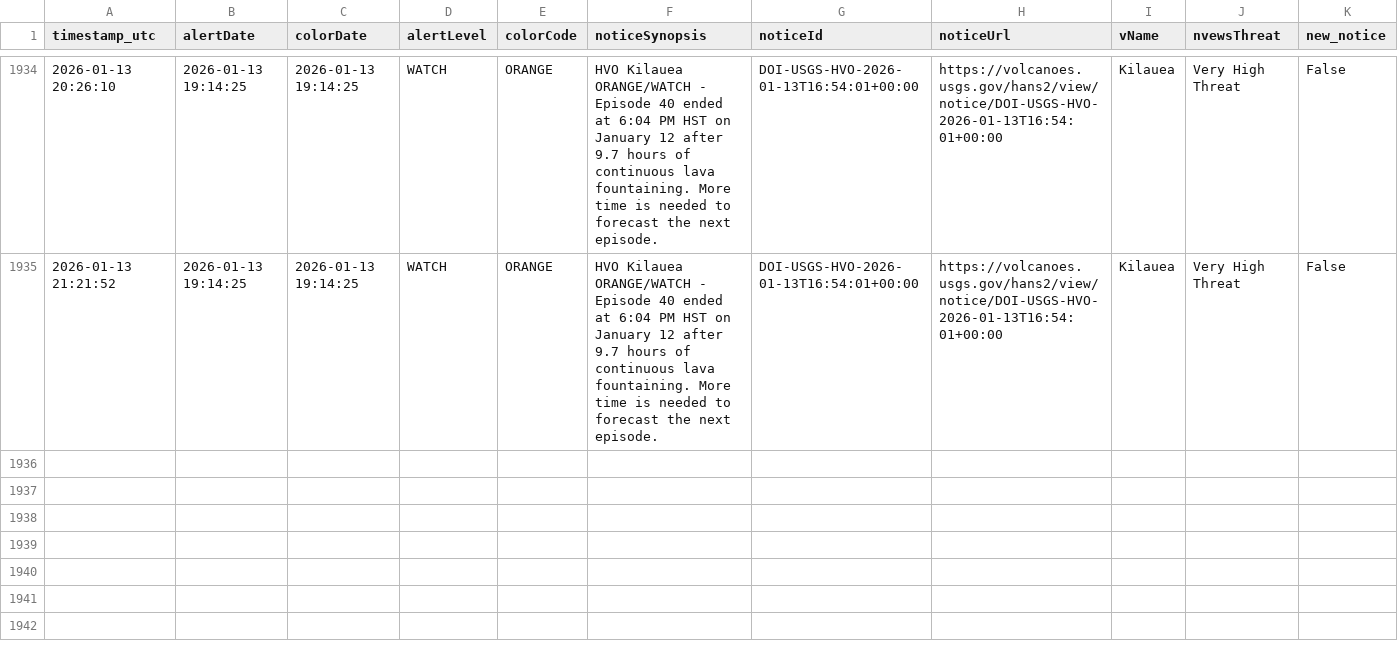
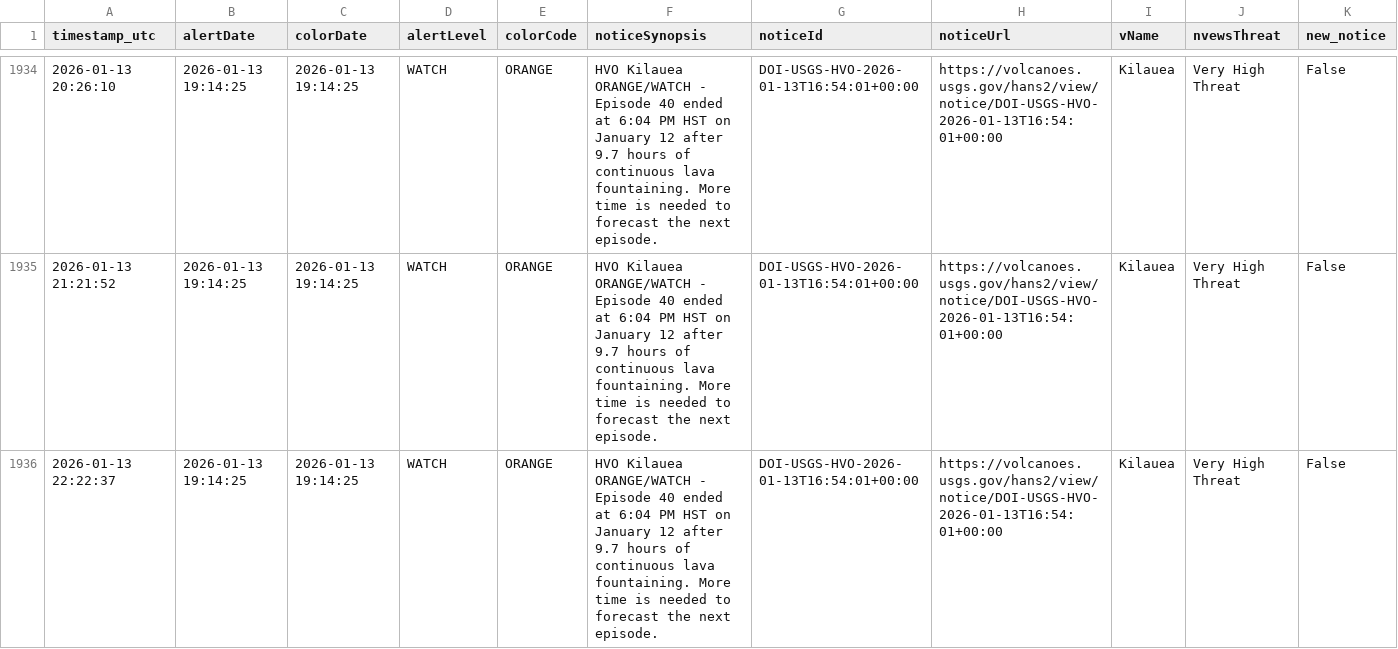
Before and after one commit to boncz/hawaii-airquality-forecasting, a CSV file: data/raw/hvo/hvo_status.csv, drawn as a sheet; only a part is shown, gaps mark what is left out.

```diff
--- a/data/raw/hvo/hvo_status.csv
+++ b/data/raw/hvo/hvo_status.csv
@@ -1935 +1935,2 @@ timestamp_utc,alertDate,colorDate,alertLevel,colorCode,noticeSynopsis,noticeId,n
 2026-01-13 21:21:52,2026-01-13 19:14:25,2026-01-13 19:14:25,WATCH,ORANGE,HVO Kilauea ORANGE/WATCH - Episode 40 ended at 6:04 PM HST on January 12 after 9.7 hours of continuous lava fountaining. More time is needed to forecast the next episode.,DOI-USGS-HVO-2026-01-13T16:54:01+00:00,https://volcanoes.usgs.gov/hans2/view/notice/DOI-USGS-HVO-2026-01-13T16:54:01+00:00,Kilauea,Very High Threat,False
+2026-01-13 22:22:37,2026-01-13 19:14:25,2026-01-13 19:14:25,WATCH,ORANGE,HVO Kilauea ORANGE/WATCH - Episode 40 ended at 6:04 PM HST on January 12 after 9.7 hours of continuous lava fountaining. More time is needed to forecast the next episode.,DOI-USGS-HVO-2026-01-13T16:54:01+00:00,https://volcanoes.usgs.gov/hans2/view/notice/DOI-USGS-HVO-2026-01-13T16:54:01+00:00,Kilauea,Very High Threat,False
```
